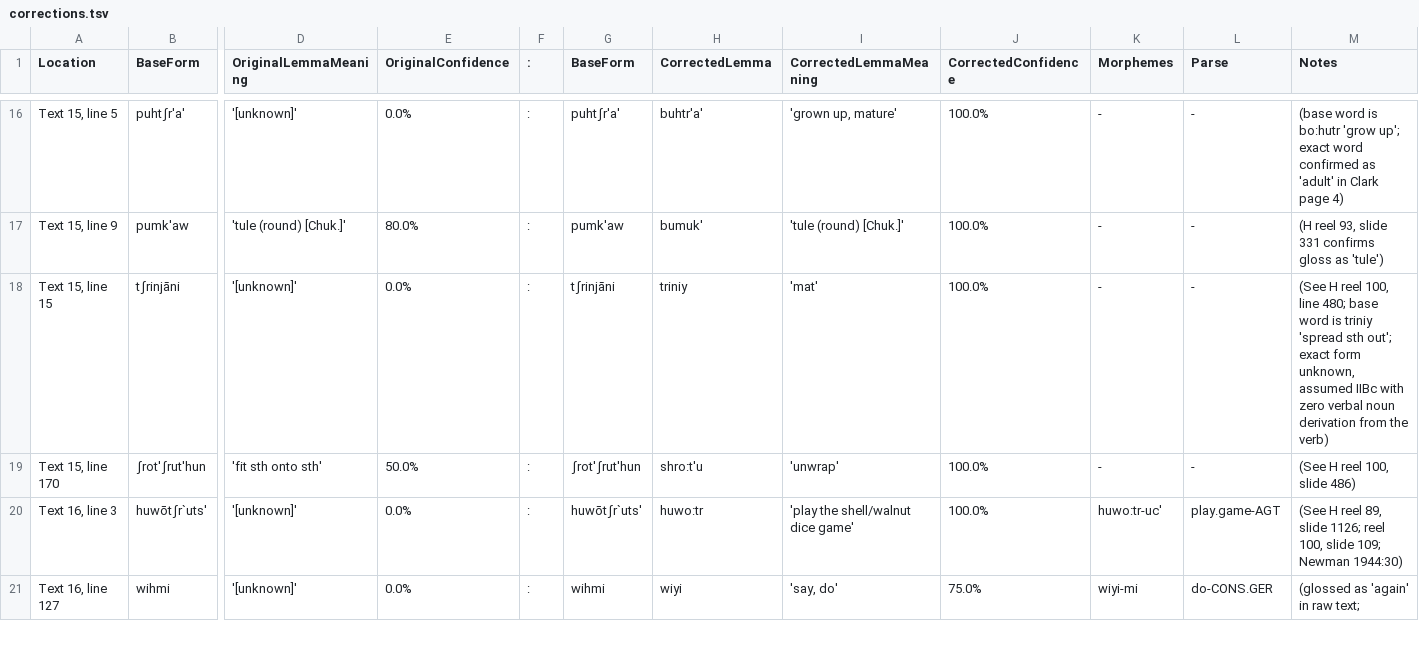
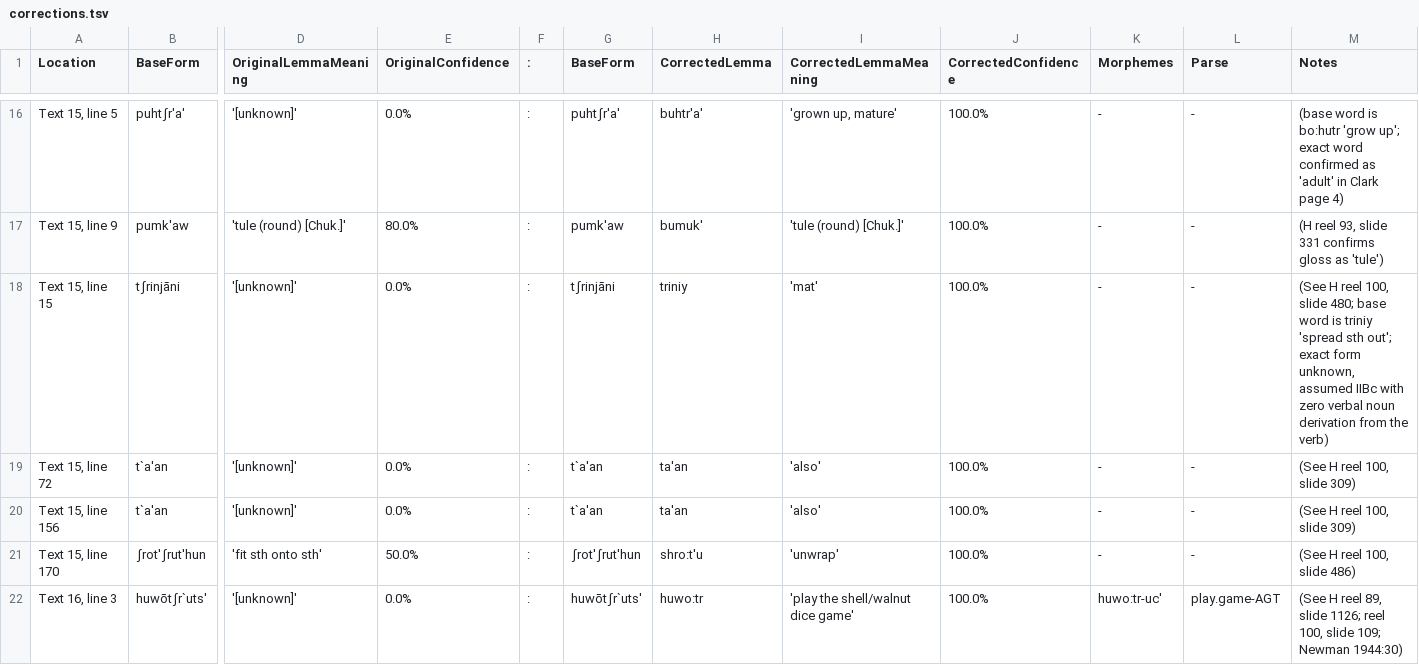
Before and after one commit to nathanmwhite/yowlumne_wield, a TSV file: processed_data/corrections.tsv, drawn as a sheet; only a part is shown, gaps mark what is left out; the shorter side is filled out with more unchanged rows; rows hold the shown columns only; the diff names each change by its address in the sheet, - before the commit and + after, or states it on an @@ line.

Commit message:
Update corrections.tsv

```diff
--- a/processed_data/corrections.tsv
+++ b/processed_data/corrections.tsv
-M18 (Notes): …reel 100, line 480; base…
+M18 (Notes): …reel 100, slide 480; base…
+row 19: Text 15, line 72 | t`a'an | '[unknown]' | 0.0% | : | t`a'an | ta'an | 'also' | 100.0% | - | - | (See H reel 100, slide 309)
+row 20: Text 15, line 156 | t`a'an | '[unknown]' | 0.0% | : | t`a'an | ta'an | 'also' | 100.0% | - | - | (See H reel 100, slide 309)
```
